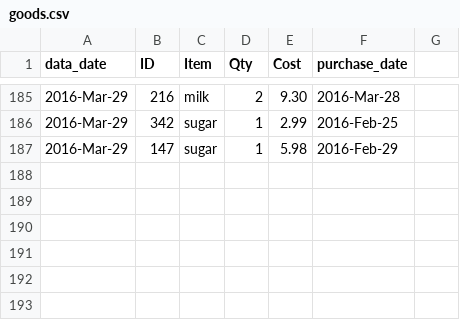
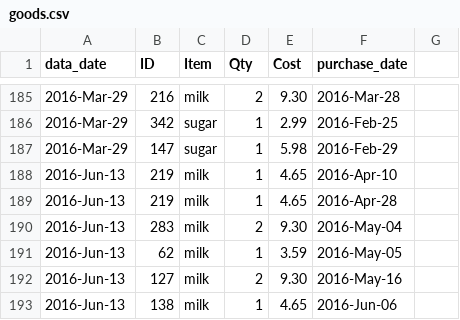
Before and after one commit to lmguzman/CoffeeCoop, a CSV file: coffee_database/goods.csv, drawn as a sheet; only a part is shown, gaps mark what is left out.

```diff
--- a/coffee_database/goods.csv
+++ b/coffee_database/goods.csv
@@ -187 +187,7 @@ data_date,ID,Item,Qty,Cost,purchase_date
 2016-Mar-29,147,sugar,1,5.98,2016-Feb-29
+2016-Jun-13,219,milk,1,4.65,2016-Apr-10
+2016-Jun-13,219,milk,1,4.65,2016-Apr-28
+2016-Jun-13,283,milk,2,9.30,2016-May-04
+2016-Jun-13,62,milk,1,3.59,2016-May-05
+2016-Jun-13,127,milk,2,9.30,2016-May-16
+2016-Jun-13,138,milk,1,4.65,2016-Jun-06
```
Also changed, not shown: coffee_database/consumption.csv, coffee_database/info.csv, 2 other files.
